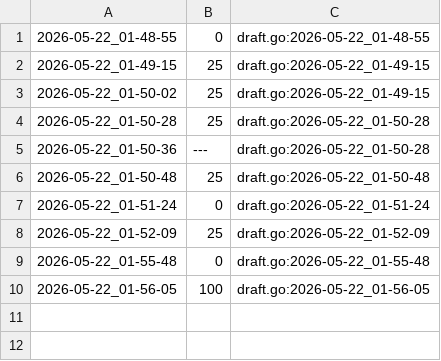
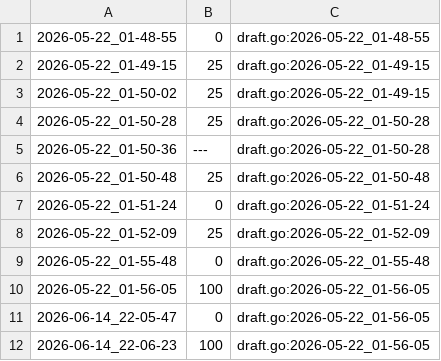
Before and after one commit to qxcode-course/ed-seg-bloco-a-K-Cameos, a CSV file: tko/.tko/track/ed@priminhos/track.csv, drawn as a sheet; the diff names each change by its address in the sheet, - before the commit and + after, or states it on an @@ line.

Commit message:
escada, prin_list2, editor e 1/8 fractais

```diff
--- a/tko/.tko/track/ed@priminhos/track.csv
+++ b/tko/.tko/track/ed@priminhos/track.csv
+row 11: 2026-06-14_22-05-47 | 0 | draft.go:2026-05-22_01-56-05
+row 12: 2026-06-14_22-06-23 | 100 | draft.go:2026-05-22_01-56-05
```
Also changed, not shown: 17 other files.
